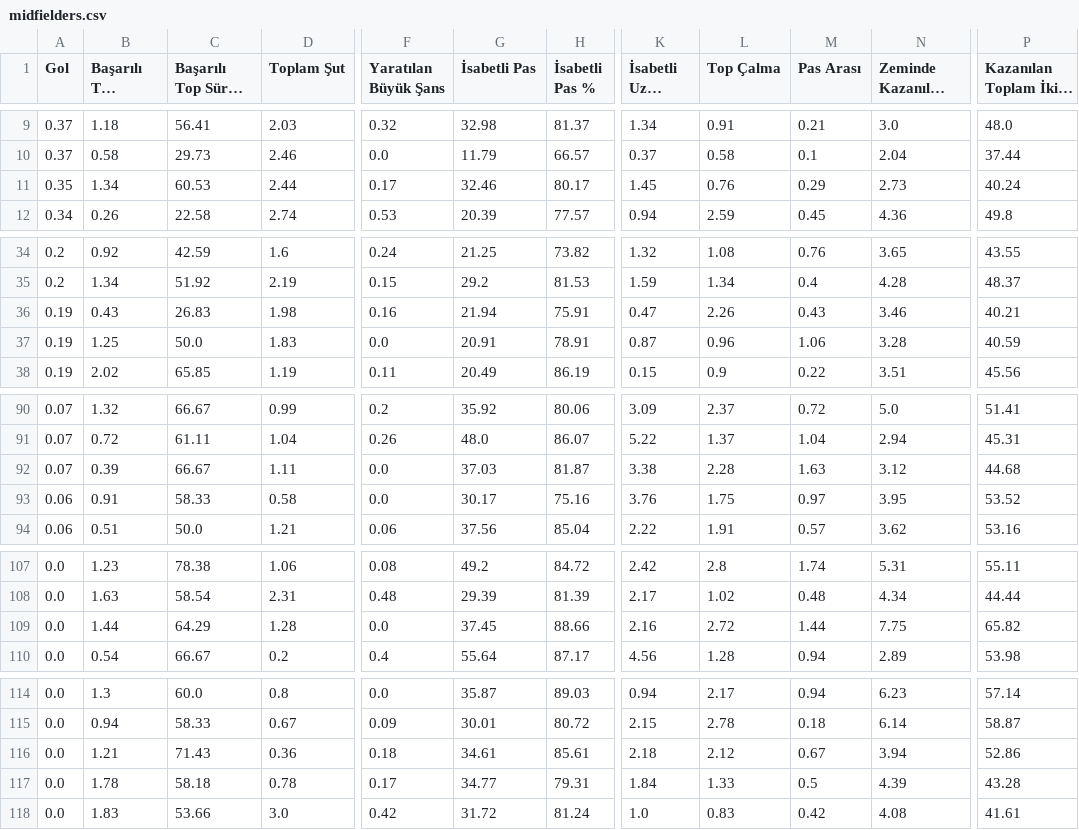
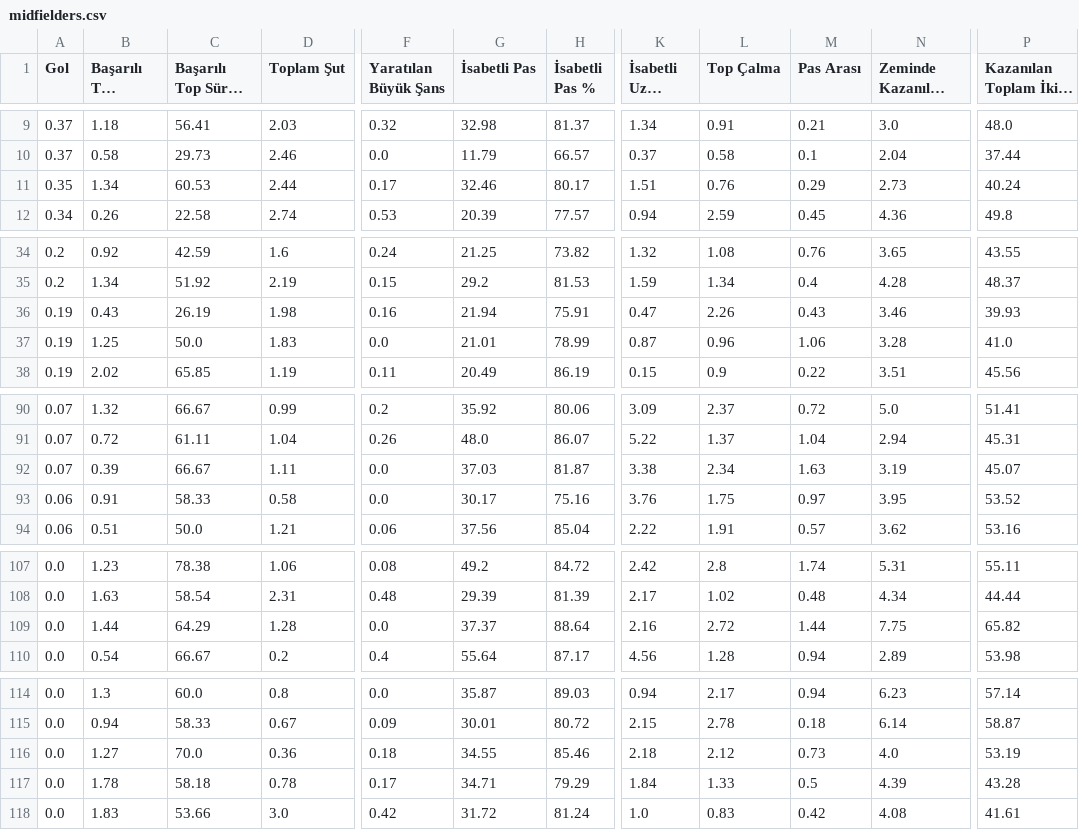
Before and after one commit to scatterradarcsv/csv_scatter_radar_15matches, a CSV file: midfielders.csv, drawn as a sheet; only a part is shown, gaps mark what is left out; long unchanged cells end in …; the diff names each change by its address in the sheet, - before the commit and + after, or states it on an @@ line.

Commit message:
Updated midfielders.csv

```diff
--- a/midfielders.csv
+++ b/midfielders.csv
-K11 (İsabetli Uzun Top): 1.45
+K11 (İsabetli Uzun Top): 1.51
-C36 (Başarılı Top Sürme %): 26.83
+C36 (Başarılı Top Sürme %): 26.19
-P36: 40.21
+P36: 39.93
-G37 (İsabetli Pas): 20.91
+G37 (İsabetli Pas): 21.01
-H37 (İsabetli Pas %): 78.91
+H37 (İsabetli Pas %): 78.99
-P37: 40.59
+P37: 41.0
-L92 (Top Çalma): 2.28
+L92 (Top Çalma): 2.34
-N92 (Zeminde Kazanılan İkili Mücadele): 3.12
+N92 (Zeminde Kazanılan İkili Mücadele): 3.19
-P92: 44.68
+P92: 45.07
-G109 (İsabetli Pas): 37.45
+G109 (İsabetli Pas): 37.37
-H109 (İsabetli Pas %): 88.66
+H109 (İsabetli Pas %): 88.64
-B116 (Başarılı Top Sürme): 1.21
+B116 (Başarılı Top Sürme): 1.27
-C116 (Başarılı Top Sürme %): 71.43
+C116 (Başarılı Top Sürme %): 70.0
-G116 (İsabetli Pas): 34.61
+G116 (İsabetli Pas): 34.55
-H116 (İsabetli Pas %): 85.61
+H116 (İsabetli Pas %): 85.46
-M116 (Pas Arası): 0.67
+M116 (Pas Arası): 0.73
-N116 (Zeminde Kazanılan İkili Mücadele): 3.94
+N116 (Zeminde Kazanılan İkili Mücadele): 4.0
-P116: 52.86
+P116: 53.19
-G117 (İsabetli Pas): 34.77
+G117 (İsabetli Pas): 34.71
-H117 (İsabetli Pas %): 79.31
+H117 (İsabetli Pas %): 79.29
```
